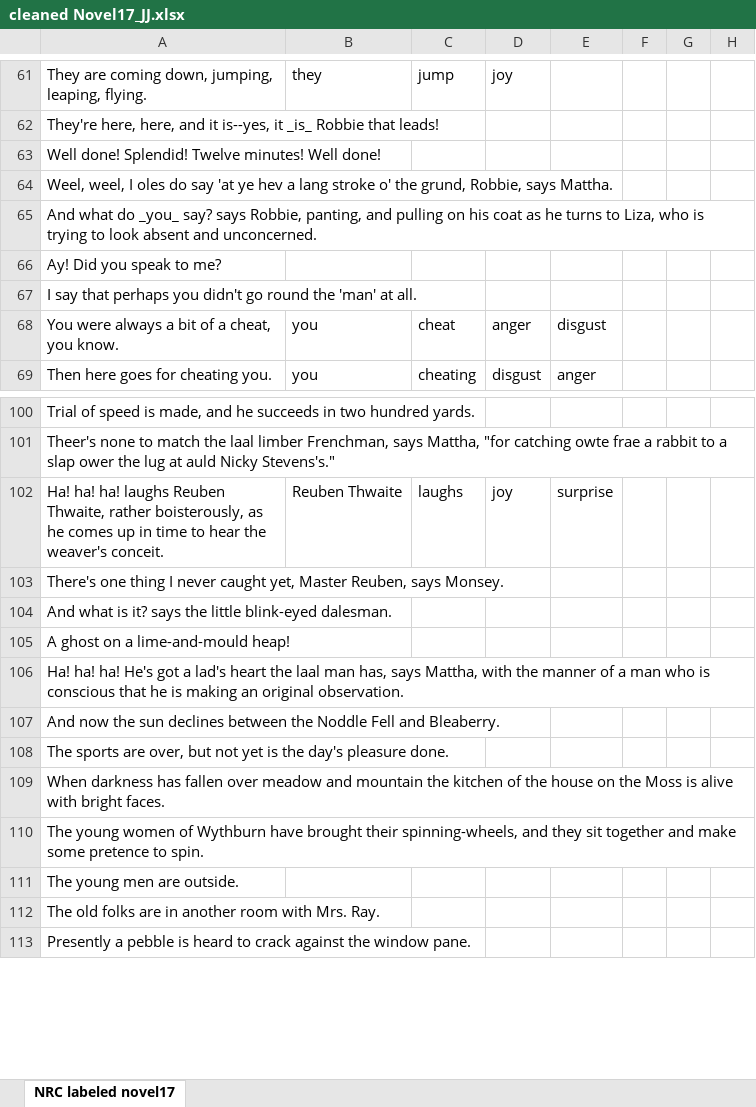
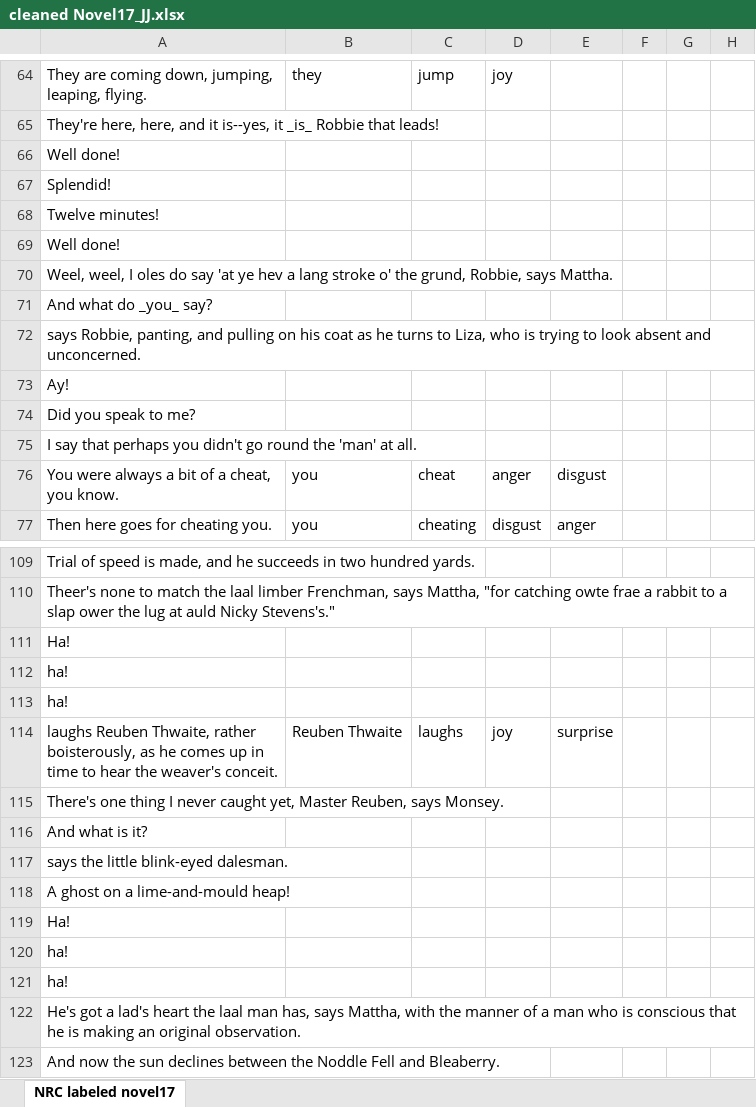
Before and after one commit to JimenezJoshuan/FIU-Programs, an Excel workbook: CAESCIR/Emotion Project/Corpuses/CEN Corpus/CENEmotion_JJ/NewAnnotations/cleaned Novel17_JJ.xlsx, sheet NRC labeled novel17, drawn as a sheet; only a part is shown, gaps mark what is left out; the shorter side is filled out with more unchanged rows; values as stored, in another font and other column widths than the file's, no borders; addresses are those after the commit; rows hold the shown columns only; the diff covers the shown part only; the diff names each change by its address in the sheet, - before the commit and + after, or states it on an @@ line.

```diff
--- a/CAESCIR/Emotion Project/Corpuses/CEN Corpus/CENEmotion_JJ/NewAnnotations/cleaned Novel17_JJ.xlsx (sheet NRC labeled novel17)
+++ b/CAESCIR/Emotion Project/Corpuses/CEN Corpus/CENEmotion_JJ/NewAnnotations/cleaned Novel17_JJ.xlsx (sheet NRC labeled novel17)
-A66: Well done! Splendid! Twelve minutes! Well done!
+A66: Well done!
+row 67: Splendid!
+row 68: Twelve minutes!
+row 69: Well done!
-A71: …_you_ say? says Robbie, panting, and pulling on his coat as he turns to Liza, who is trying to look absent and unconcerned.
+A71: …_you_ say?
-A72: Ay! Did you speak to me?
+A72: says Robbie, panting, and pulling on his coat as he turns to Liza, who is trying to look absent and unconcerned.
+row 73: Ay!
+row 74: Did you speak to me?
+row 111: Ha!
+row 112: ha!
+row 113: ha!
-A114: Ha! ha! ha! laughs Reuben…
+A114: laughs Reuben…
-A116: And what is it? says the little blink-eyed dalesman.
+A116: And what is it?
+row 117: says the little blink-eyed dalesman.
-A119: Ha! ha! ha! He's got a lad's heart the laal man has, says Mattha, with the manner of a man who is conscious that he is making an original observation.
+A119: Ha!
+row 120: ha!
+row 121: ha!
+row 122: He's got a lad's heart the laal man has, says Mattha, with the manner of a man who is conscious that he is making an original observation.
```
Also changed, not shown: 15 added rows and 13 edited cells elsewhere in this sheet, CAESCIR/Emotion Project/Corpuses/CEN Corpus/CENEmotion_JJ/NewAnnotations/cleaned Novel12_JJ.xlsx, CAESCIR/Emotion Project/Corpuses/CEN Corpus/CENEmotion_JJ/NewAnnotations/cleaned Novel16_JJ.xlsx, 10 other files.
